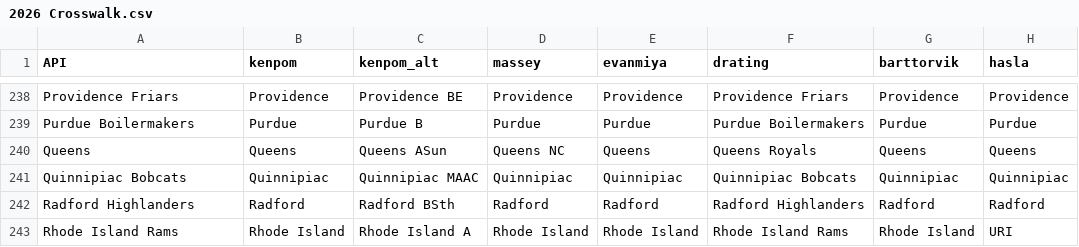
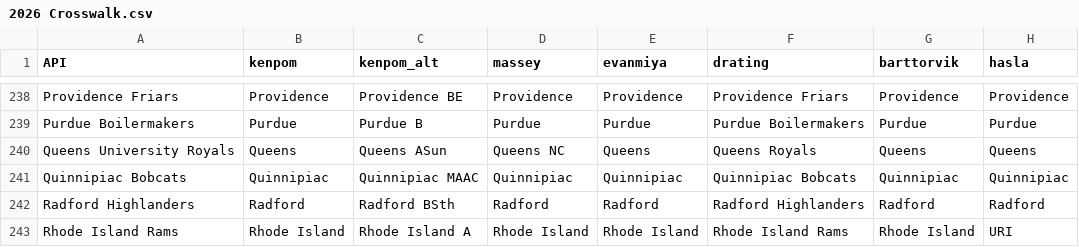
Before and after one commit to trashduty/kp_test, a CSV file: 2026 Crosswalk.csv, drawn as a sheet; only a part is shown, gaps mark what is left out.

```diff
--- a/2026 Crosswalk.csv
+++ b/2026 Crosswalk.csv
@@ -239,3 +239,3 @@ Providence Friars,Providence,Providence BE,Providence,Providence,Providence Fria
 Purdue Boilermakers,Purdue,Purdue B,Purdue,Purdue,Purdue Boilermakers,Purdue,Purdue
-Queens,Queens,Queens ASun,Queens NC,Queens,Queens Royals,Queens,Queens
+Queens University Royals,Queens,Queens ASun,Queens NC,Queens,Queens Royals,Queens,Queens
 Quinnipiac Bobcats,Quinnipiac,Quinnipiac MAAC,Quinnipiac,Quinnipiac,Quinnipiac Bobcats,Quinnipiac,Quinnipiac
```
